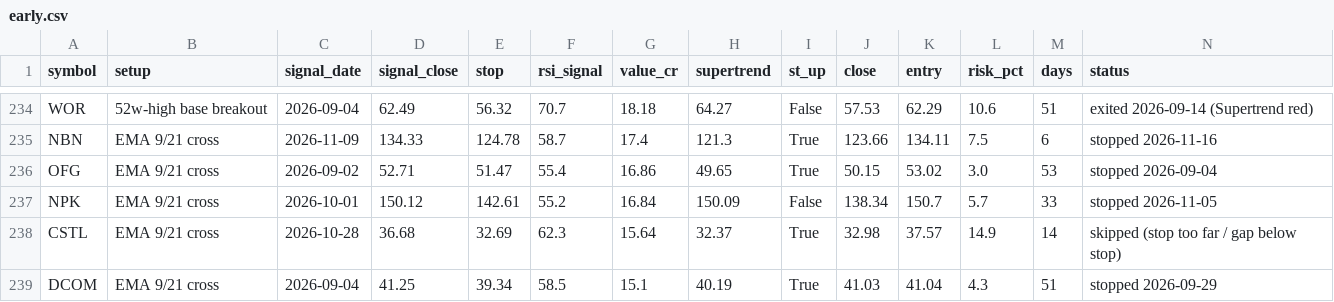
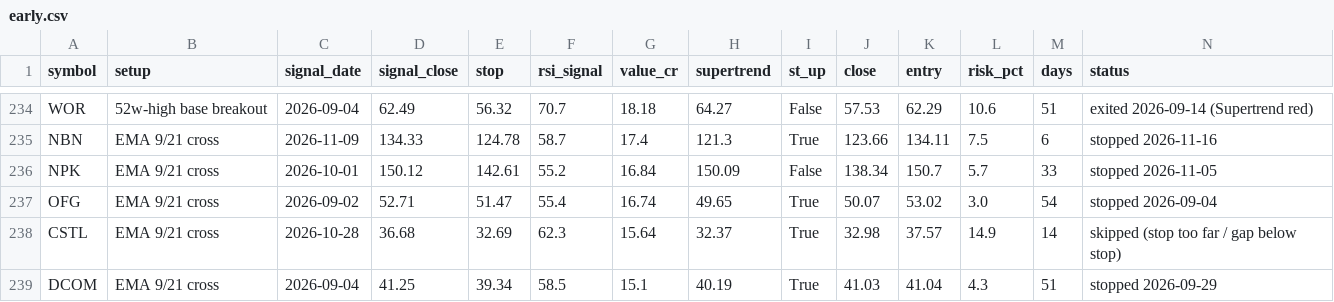
Before and after one commit to drsinghap81/blank-app, a CSV file: data/scan/us/early.csv, drawn as a sheet; only a part is shown, gaps mark what is left out; removed rows and columns are numbered as before the commit, all else as after; rows hold the shown columns only; the diff names each change by its address in the sheet, - before the commit and + after, or states it on an @@ line.

```diff
--- a/data/scan/us/early.csv
+++ b/data/scan/us/early.csv
-row 236: OFG | EMA 9/21 cross | 2026-09-02 | 52.71 | 51.47 | 55.4 | 16.86 | 49.65 | True | 50.15 | 53.02 | 3.0 | 53 | stopped 2026-09-04
+row 237: OFG | EMA 9/21 cross | 2026-09-02 | 52.71 | 51.47 | 55.4 | 16.74 | 49.65 | True | 50.07 | 53.02 | 3.0 | 54 | stopped 2026-09-04
```
Also changed, not shown: 1 other file.
